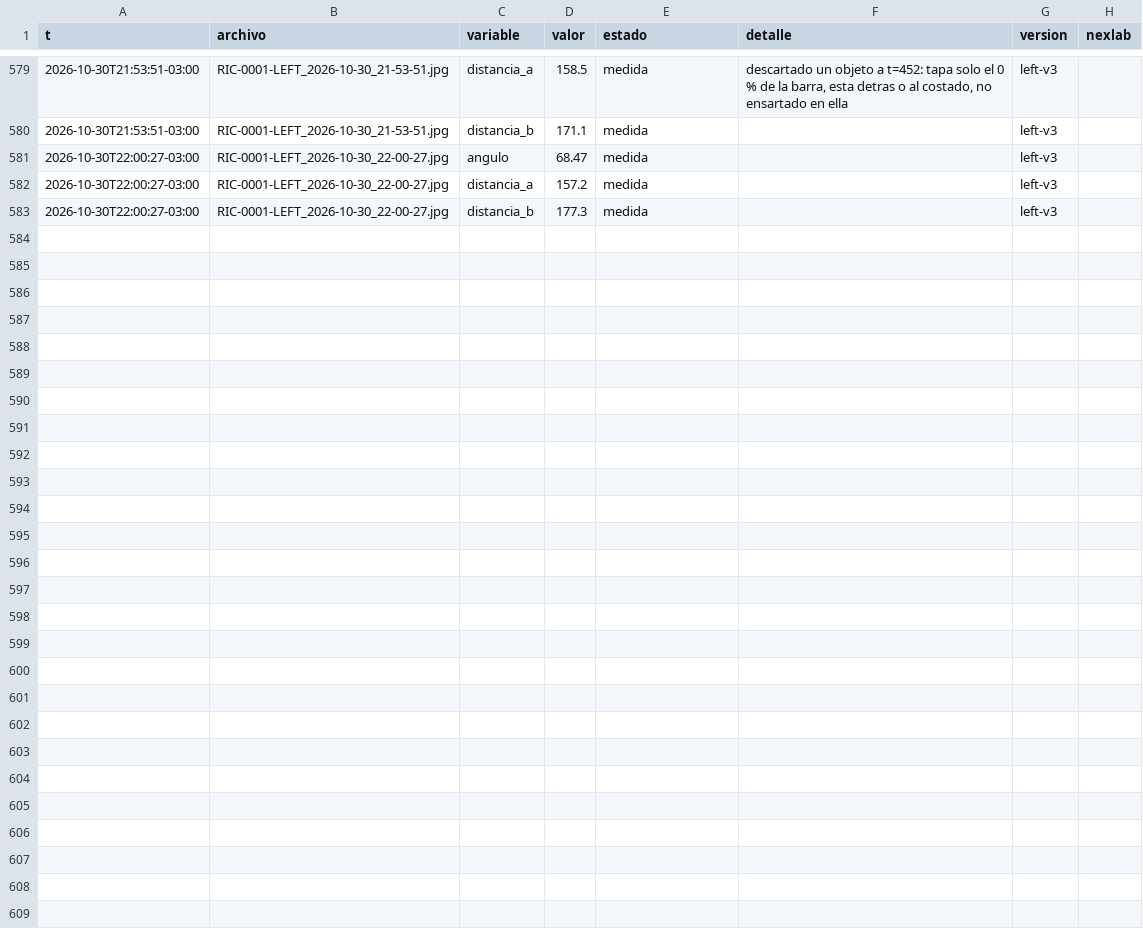
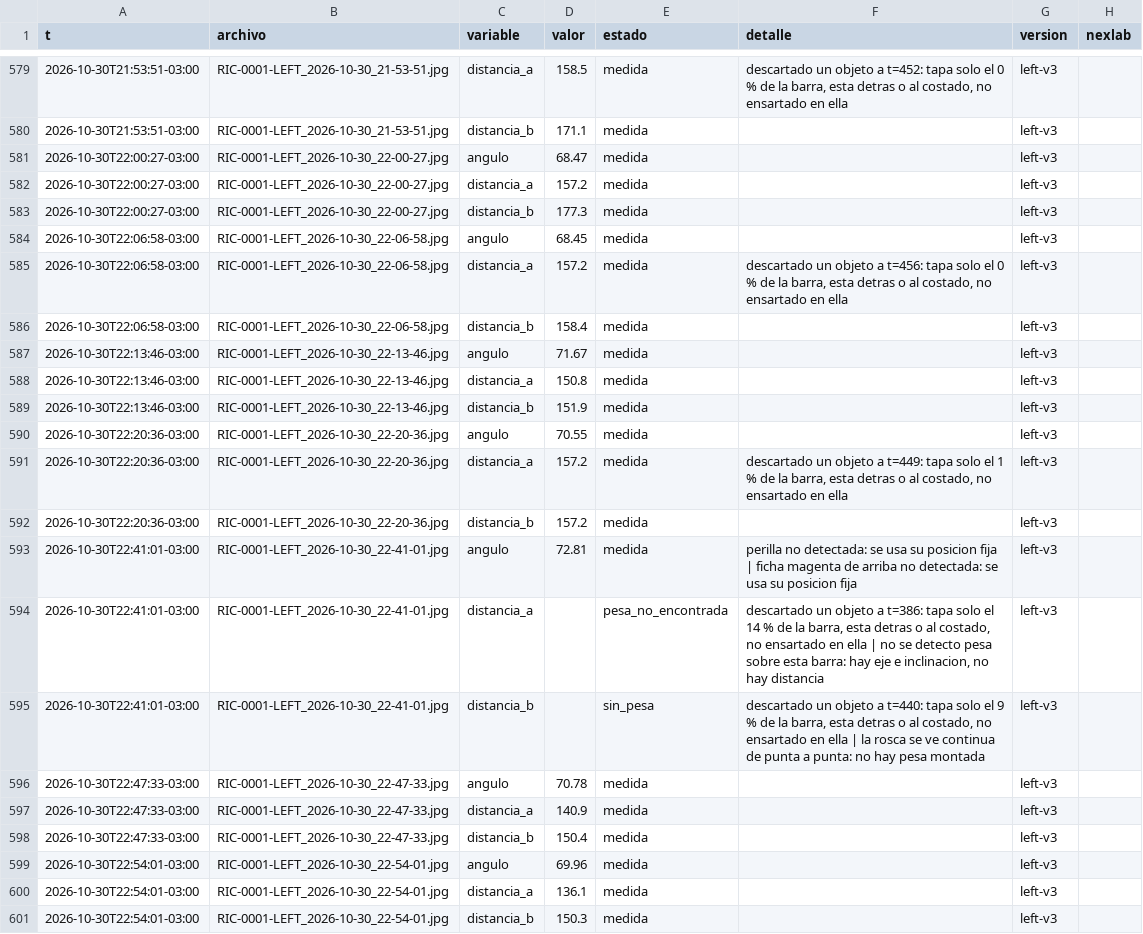
Before and after one commit to Andyyff/tesis-saman, a CSV file: datos/lecturas/left/2026-10-30.csv, drawn as a sheet; only a part is shown, gaps mark what is left out; the diff names each change by its address in the sheet, - before the commit and + after, or states it on an @@ line.

```diff
--- a/datos/lecturas/left/2026-10-30.csv
+++ b/datos/lecturas/left/2026-10-30.csv
+row 584: 2026-10-30T22:06:58-03:00 | RIC-0001-LEFT_2026-10-30_22-06-58.jpg | angulo | 68.45 | medida |  | left-v3
+row 585: 2026-10-30T22:06:58-03:00 | RIC-0001-LEFT_2026-10-30_22-06-58.jpg | distancia_a | 157.2 | medida | descartado un objeto a t=456: tapa solo el 0 % de la barra, esta detras o al costado, no ensartado en ella | left-v3
+row 586: 2026-10-30T22:06:58-03:00 | RIC-0001-LEFT_2026-10-30_22-06-58.jpg | distancia_b | 158.4 | medida |  | left-v3
+row 587: 2026-10-30T22:13:46-03:00 | RIC-0001-LEFT_2026-10-30_22-13-46.jpg | angulo | 71.67 | medida |  | left-v3
+row 588: 2026-10-30T22:13:46-03:00 | RIC-0001-LEFT_2026-10-30_22-13-46.jpg | distancia_a | 150.8 | medida |  | left-v3
+row 589: 2026-10-30T22:13:46-03:00 | RIC-0001-LEFT_2026-10-30_22-13-46.jpg | distancia_b | 151.9 | medida |  | left-v3
+row 590: 2026-10-30T22:20:36-03:00 | RIC-0001-LEFT_2026-10-30_22-20-36.jpg | angulo | 70.55 | medida |  | left-v3
+row 591: 2026-10-30T22:20:36-03:00 | RIC-0001-LEFT_2026-10-30_22-20-36.jpg | distancia_a | 157.2 | medida | descartado un objeto a t=449: tapa solo el 1 % de la barra, esta detras o al costado, no ensartado en ella | left-v3
+row 592: 2026-10-30T22:20:36-03:00 | RIC-0001-LEFT_2026-10-30_22-20-36.jpg | distancia_b | 157.2 | medida |  | left-v3
+row 593: 2026-10-30T22:41:01-03:00 | RIC-0001-LEFT_2026-10-30_22-41-01.jpg | angulo | 72.81 | medida | perilla no detectada: se usa su posicion fija | ficha magenta de arriba no detectada: se usa su posicion fija | left-v3
+row 594: 2026-10-30T22:41:01-03:00 | RIC-0001-LEFT_2026-10-30_22-41-01.jpg | distancia_a |  | pesa_no_encontrada | descartado un objeto a t=386: tapa solo el 14 % de la barra, esta detras o al costado, no ensartado en ella | no se detecto pesa sobre esta barra: hay eje e inclinacion, no hay distancia | left-v3
+row 595: 2026-10-30T22:41:01-03:00 | RIC-0001-LEFT_2026-10-30_22-41-01.jpg | distancia_b |  | sin_pesa | descartado un objeto a t=440: tapa solo el 9 % de la barra, esta detras o al costado, no ensartado en ella | la rosca se ve continua de punta a punta: no hay pesa montada | left-v3
+row 596: 2026-10-30T22:47:33-03:00 | RIC-0001-LEFT_2026-10-30_22-47-33.jpg | angulo | 70.78 | medida |  | left-v3
+row 597: 2026-10-30T22:47:33-03:00 | RIC-0001-LEFT_2026-10-30_22-47-33.jpg | distancia_a | 140.9 | medida |  | left-v3
+row 598: 2026-10-30T22:47:33-03:00 | RIC-0001-LEFT_2026-10-30_22-47-33.jpg | distancia_b | 150.4 | medida |  | left-v3
+row 599: 2026-10-30T22:54:01-03:00 | RIC-0001-LEFT_2026-10-30_22-54-01.jpg | angulo | 69.96 | medida |  | left-v3
+row 600: 2026-10-30T22:54:01-03:00 | RIC-0001-LEFT_2026-10-30_22-54-01.jpg | distancia_a | 136.1 | medida |  | left-v3
+row 601: 2026-10-30T22:54:01-03:00 | RIC-0001-LEFT_2026-10-30_22-54-01.jpg | distancia_b | 150.3 | medida |  | left-v3
```
Also changed, not shown: datos/lecturas/amp/2026-10-30.csv, datos/lecturas/clima/2026-10-30.csv, 8 other files.
